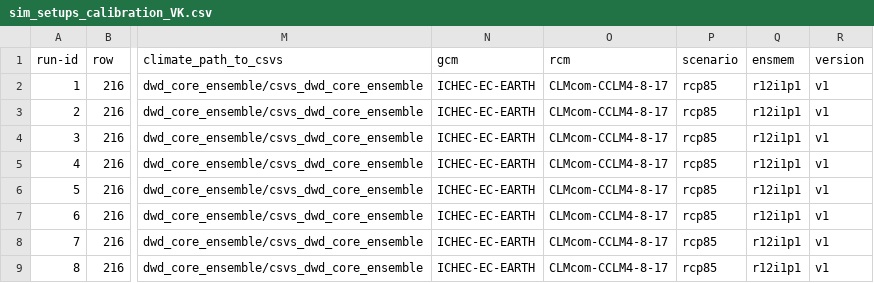
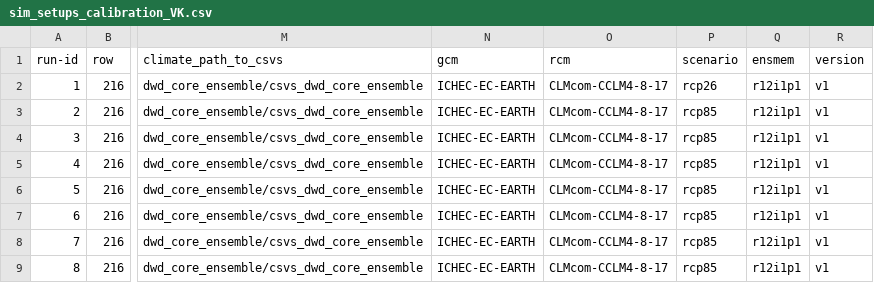
Before and after one commit to zalf-rpm/IPP_grassland, a CSV file: sim_setups_calibration_VK.csv, drawn as a sheet; only a part is shown, gaps mark what is left out; the diff names each change by its address in the sheet, - before the commit and + after, or states it on an @@ line.

Commit message:
RCP26

```diff
--- a/sim_setups_calibration_VK.csv
+++ b/sim_setups_calibration_VK.csv
-P2 (scenario): rcp85
+P2 (scenario): rcp26
```
